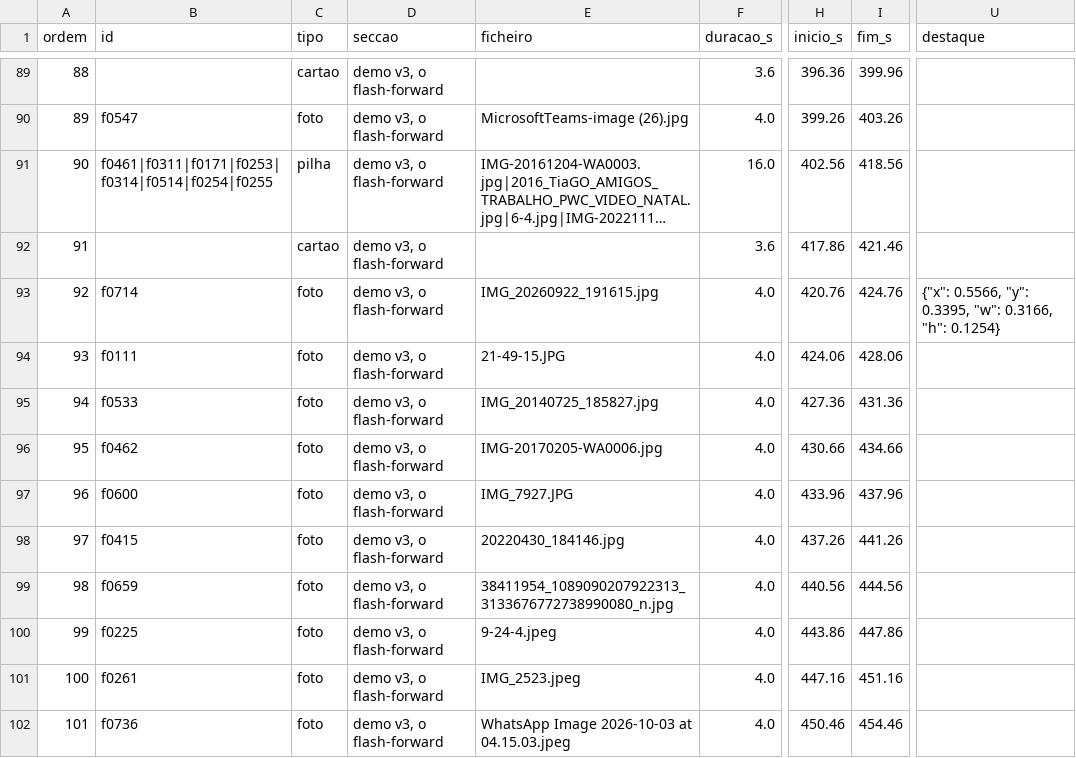
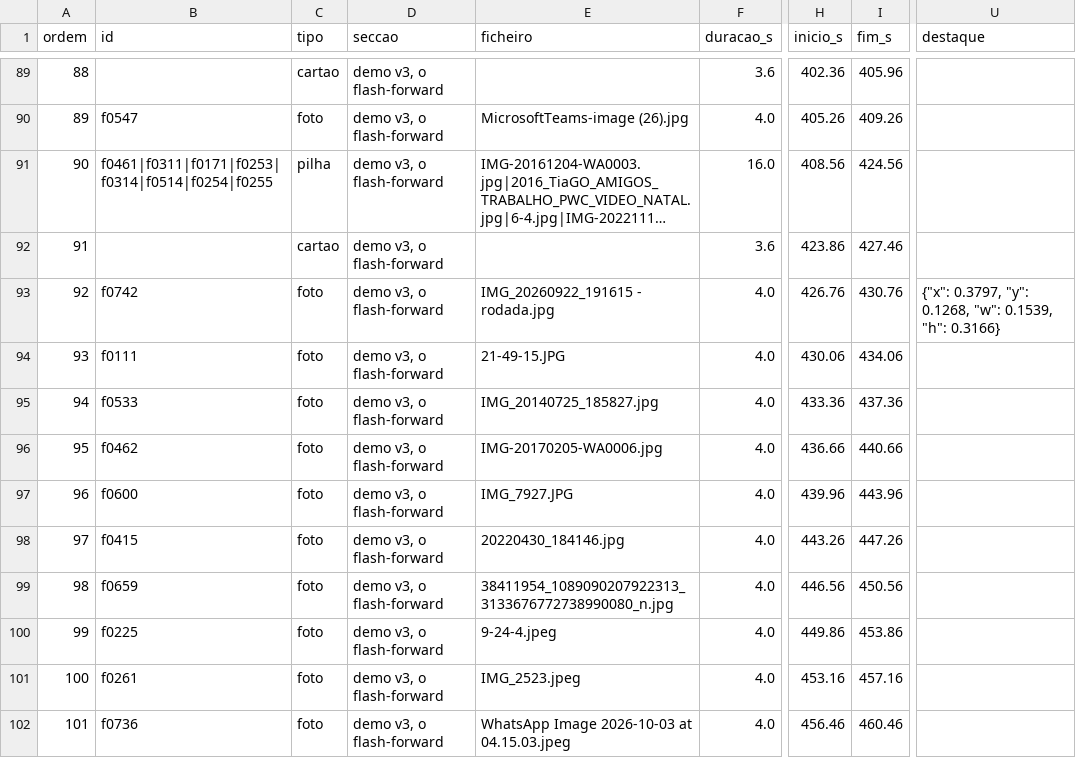
Before and after one commit to tpaiva003/casamento-video, a CSV file: data/montagens/v3.csv, drawn as a sheet; only a part is shown, gaps mark what is left out; long unchanged cells end in …; the diff covers the shown part only; the diff names each change by its address in the sheet, - before the commit and + after, or states it on an @@ line.

```diff
--- a/data/montagens/v3.csv
+++ b/data/montagens/v3.csv
-H89 (inicio_s): 396.36
+H89 (inicio_s): 402.36
-I89 (fim_s): 399.96
+I89 (fim_s): 405.96
-H90 (inicio_s): 399.26
+H90 (inicio_s): 405.26
-I90 (fim_s): 403.26
+I90 (fim_s): 409.26
-H91 (inicio_s): 402.56
+H91 (inicio_s): 408.56
-I91 (fim_s): 418.56
+I91 (fim_s): 424.56
-H92 (inicio_s): 417.86
+H92 (inicio_s): 423.86
-I92 (fim_s): 421.46
+I92 (fim_s): 427.46
-B93 (id): f0714
+B93 (id): f0742
-E93 (ficheiro): IMG_20260922_191615.jpg
+E93 (ficheiro): IMG_20260922_191615 - rodada.jpg
-H93 (inicio_s): 420.76
+H93 (inicio_s): 426.76
-I93 (fim_s): 424.76
+I93 (fim_s): 430.76
-U93 (destaque): {"x": 0.5566, "y": 0.3395, "w": 0.3166, "h": 0.1254}
+U93 (destaque): {"x": 0.3797, "y": 0.1268, "w": 0.1539, "h": 0.3166}
-H94 (inicio_s): 424.06
+H94 (inicio_s): 430.06
-I94 (fim_s): 428.06
+I94 (fim_s): 434.06
-H95 (inicio_s): 427.36
+H95 (inicio_s): 433.36
-I95 (fim_s): 431.36
+I95 (fim_s): 437.36
-H96 (inicio_s): 430.66
+H96 (inicio_s): 436.66
-I96 (fim_s): 434.66
+I96 (fim_s): 440.66
-H97 (inicio_s): 433.96
+H97 (inicio_s): 439.96
-I97 (fim_s): 437.96
+I97 (fim_s): 443.96
-H98 (inicio_s): 437.26
+H98 (inicio_s): 443.26
-I98 (fim_s): 441.26
+I98 (fim_s): 447.26
-H99 (inicio_s): 440.56
+H99 (inicio_s): 446.56
-I99 (fim_s): 444.56
+I99 (fim_s): 450.56
-H100 (inicio_s): 443.86
+H100 (inicio_s): 449.86
-I100 (fim_s): 447.86
+I100 (fim_s): 453.86
-H101 (inicio_s): 447.16
+H101 (inicio_s): 453.16
-I101 (fim_s): 451.16
+I101 (fim_s): 457.16
-H102 (inicio_s): 450.46
+H102 (inicio_s): 456.46
-I102 (fim_s): 454.46
+I102 (fim_s): 460.46
```
Also changed, not shown: 156 edited cells elsewhere in this file, data/finais.csv, data/inventario.csv, 12 other files.
